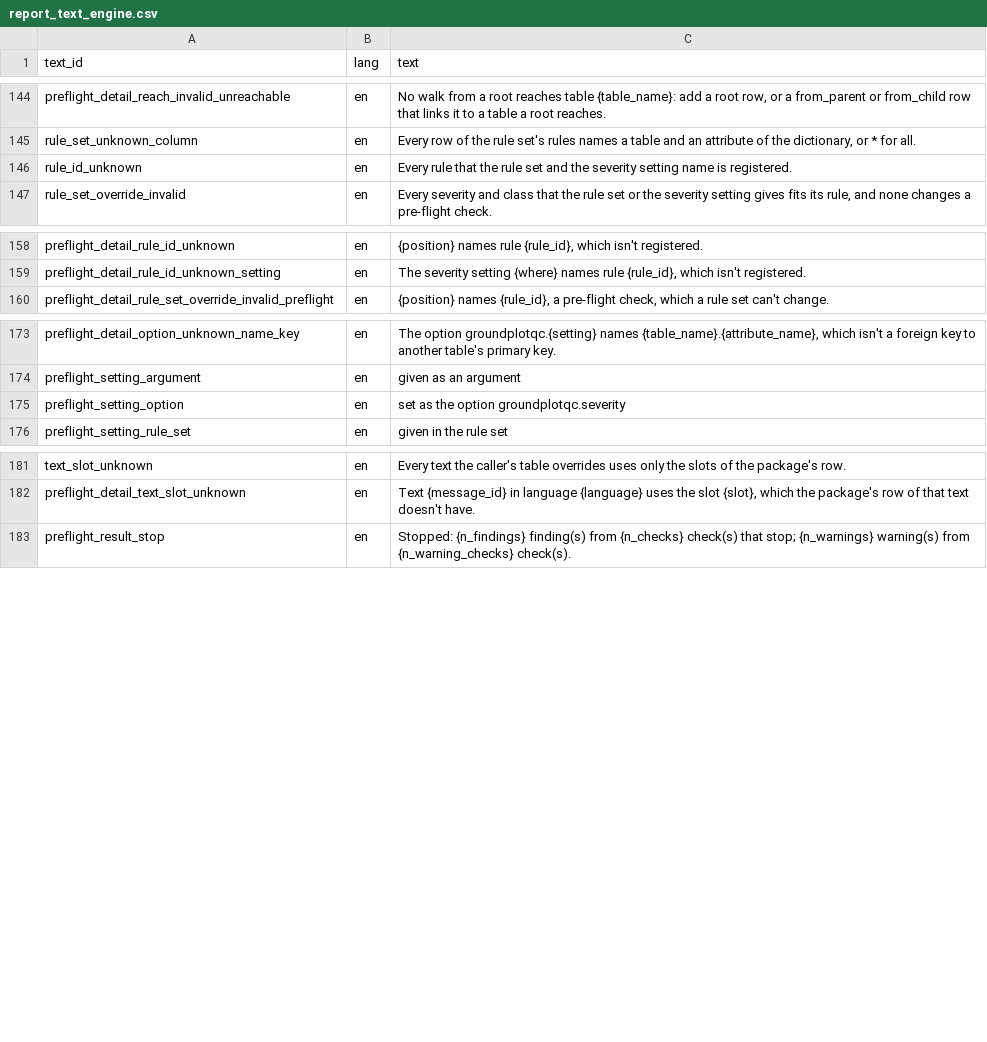
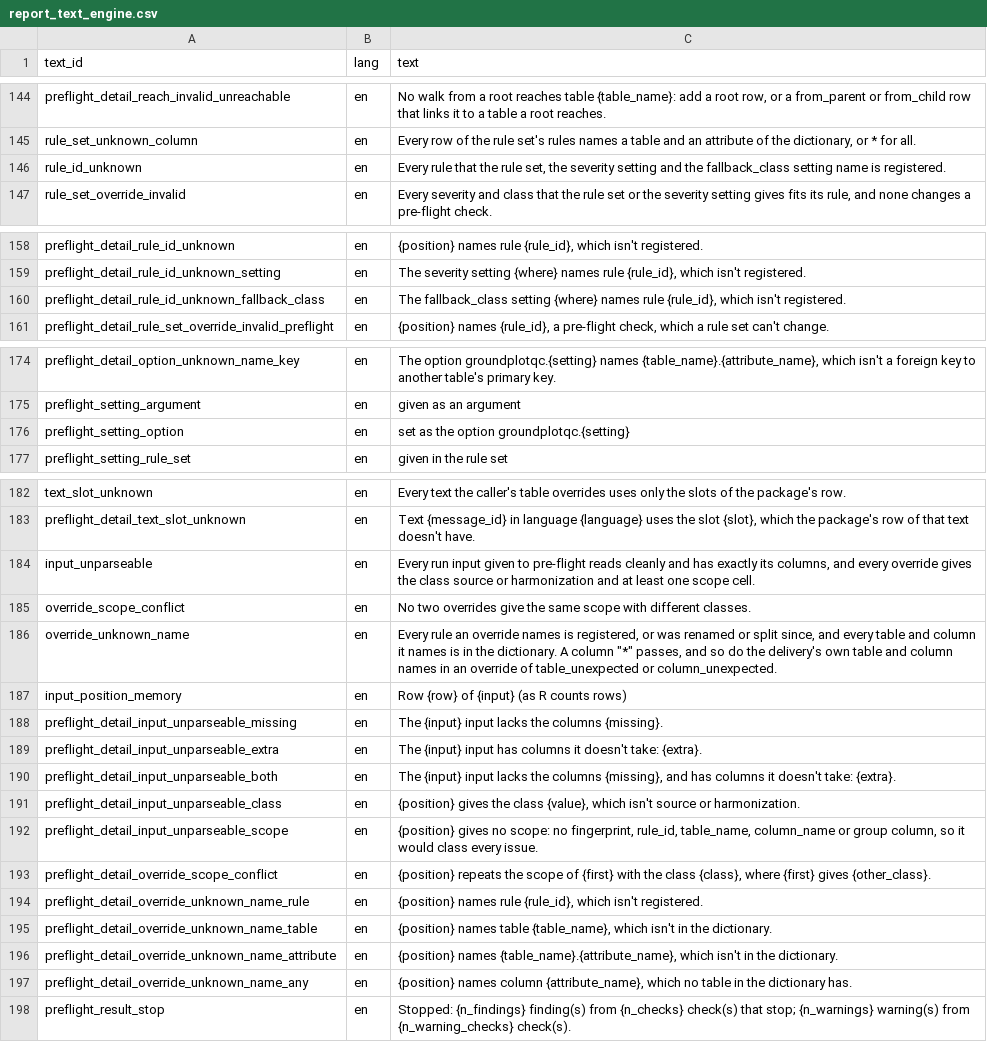
Before and after one commit to blaiseratcliffe/groundplotqc, a CSV file: inst/extdata/text/report_text_engine.csv, drawn as a sheet; only a part is shown, gaps mark what is left out.

```diff
--- a/inst/extdata/text/report_text_engine.csv
+++ b/inst/extdata/text/report_text_engine.csv
@@ -145,3 +145,3 @@
 "rule_set_unknown_column","en","Every row of the rule set's rules names a table and an attribute of the dictionary, or * for all."
-"rule_id_unknown","en","Every rule that the rule set and the severity setting name is registered."
+"rule_id_unknown","en","Every rule that the rule set, the severity setting and the fallback_class setting name is registered."
 "rule_set_override_invalid","en","Every severity and class that the rule set or the severity setting gives fits its rule, and none changes a pre-flight check."
@@ -159,2 +159,3 @@
 "preflight_detail_rule_id_unknown_setting","en","The severity setting {where} names rule {rule_id}, which isn't registered."
+"preflight_detail_rule_id_unknown_fallback_class","en","The fallback_class setting {where} names rule {rule_id}, which isn't registered."
 "preflight_detail_rule_set_override_invalid_preflight","en","{position} names {rule_id}, a pre-flight check, which a rule set can't change."
@@ -174,3 +175,3 @@
 "preflight_setting_argument","en","given as an argument"
-"preflight_setting_option","en","set as the option groundplotqc.severity"
+"preflight_setting_option","en","set as the option groundplotqc.{setting}"
 "preflight_setting_rule_set","en","given in the rule set"
@@ -182,2 +183,16 @@
 "preflight_detail_text_slot_unknown","en","Text {message_id} in language {language} uses the slot {slot}, which the package's row of that text doesn't have."
+"input_unparseable","en","Every run input given to pre-flight reads cleanly and has exactly its columns, and every override gives the class source or harmonization and at least one scope cell."
+"override_scope_conflict","en","No two overrides give the same scope with different classes."
+"override_unknown_name","en","Every rule an override names is registered, or was renamed or split since, and every table and column it names is in the dictionary. A column ""*"" passes, and so do the delivery's own table and column names in an override of table_unexpected or column_unexpected."
+"input_position_memory","en","Row {row} of {input} (as R counts rows)"
+"preflight_detail_input_unparseable_missing","en","The {input} input lacks the columns {missing}."
+"preflight_detail_input_unparseable_extra","en","The {input} input has columns it doesn't take: {extra}."
+"preflight_detail_input_unparseable_both","en","The {input} input lacks the columns {missing}, and has columns it doesn't take: {extra}."
+"preflight_detail_input_unparseable_class","en","{position} gives the class {value}, which isn't source or harmonization."
+"preflight_detail_input_unparseable_scope","en","{position} gives no scope: no fingerprint, rule_id, table_name, column_name or group column, so it would class every issue."
+"preflight_detail_override_scope_conflict","en","{position} repeats the scope of {first} with the class {class}, where {first} gives {other_class}."
+"preflight_detail_override_unknown_name_rule","en","{position} names rule {rule_id}, which isn't registered."
+"preflight_detail_override_unknown_name_table","en","{position} names table {table_name}, which isn't in the dictionary."
+"preflight_detail_override_unknown_name_attribute","en","{position} names {table_name}.{attribute_name}, which isn't in the dictionary."
+"preflight_detail_override_unknown_name_any","en","{position} names column {attribute_name}, which no table in the dictionary has."
 "preflight_result_stop","en","Stopped: {n_findings} finding(s) from {n_checks} check(s) that stop; {n_warnings} warning(s) from {n_warning_checks} check(s)."
```
Also changed, not shown: 21 other files.
